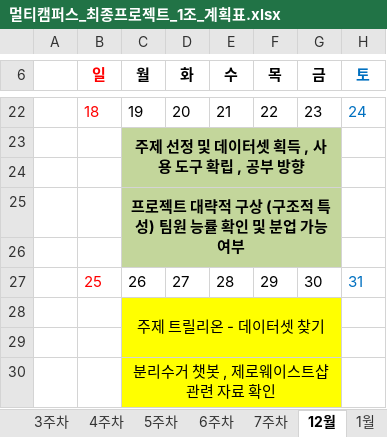
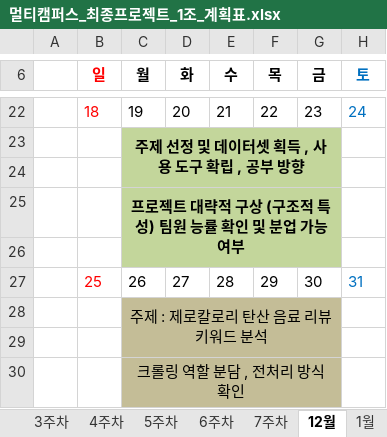
Before and after one commit to JUICE-JinHyeong/multicampus_final_First, an Excel workbook: final_project/프로젝트 필요 양식/멀티캠퍼스_최종프로젝트_1조_계획표.xlsx, sheet 12월, drawn as a sheet; only a part is shown, gaps mark what is left out; values as stored, in another font and other column widths than the file's, no borders; the diff names each change by its address in the sheet, - before the commit and + after, or states it on an @@ line.

```diff
--- a/final_project/프로젝트 필요 양식/멀티캠퍼스_최종프로젝트_1조_계획표.xlsx (sheet 12월)
+++ b/final_project/프로젝트 필요 양식/멀티캠퍼스_최종프로젝트_1조_계획표.xlsx (sheet 12월)
-C28 (월): 주제 트릴리온 - 데이터셋 찾기
+C28 (월): 주제 : 제로칼로리 탄산 음료 리뷰 키워드 분석
-C28:G30 fill: #FFFF00
+C28:G30 fill: #C4BD97
-C30 (월): 분리수거 챗봇 , 제로웨이스트샵 관련 자료 확인
+C30 (월): 크롤링 역할 분담 , 전처리 방식 확인
```
Also changed, not shown: sheet 결산, sheet 2주차, 7 other files.
